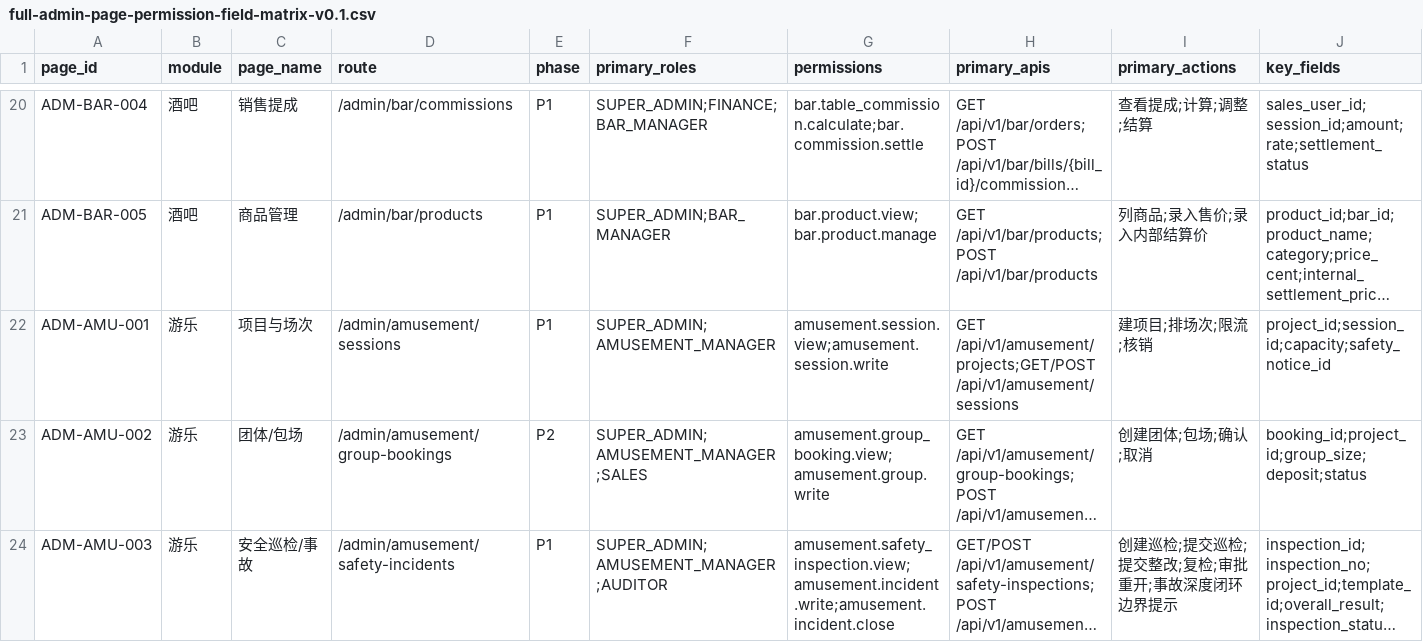
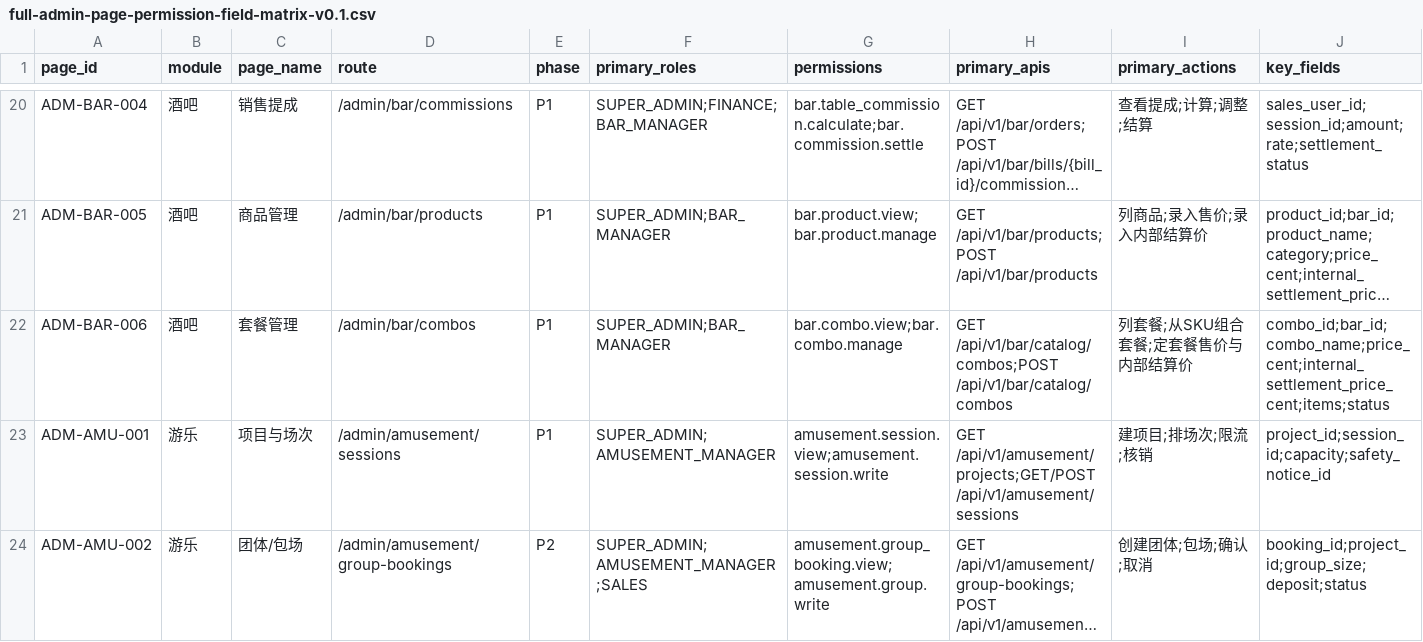
Before and after one commit to jxh1979/mall, a CSV file: docs/full-admin-page-permission-field-matrix-v0.1.csv, drawn as a sheet; only a part is shown, gaps mark what is left out; the shorter side is filled out with more unchanged rows; long unchanged cells end in …; rows hold the shown columns only; the diff names each change by its address in the sheet, - before the commit and + after, or states it on an @@ line.

```diff
--- a/docs/full-admin-page-permission-field-matrix-v0.1.csv
+++ b/docs/full-admin-page-permission-field-matrix-v0.1.csv
+row 22: ADM-BAR-006 | 酒吧 | 套餐管理 | /admin/bar/combos | P1 | SUPER_ADMIN;BAR_MANAGER | bar.combo.view;bar.combo.manage | GET /api/v1/bar/catalog/combos;POST /api/v1/bar/catalog/combos | 列套餐;从SKU组合套餐;定套餐售价与内部结算价 | combo_id;bar_id;combo_name;price_cent;internal_settlement_price_cent;items;status
```
Also changed, not shown: docs/domain-ownership-scope-audit-v0.1.csv, 39 other files.
